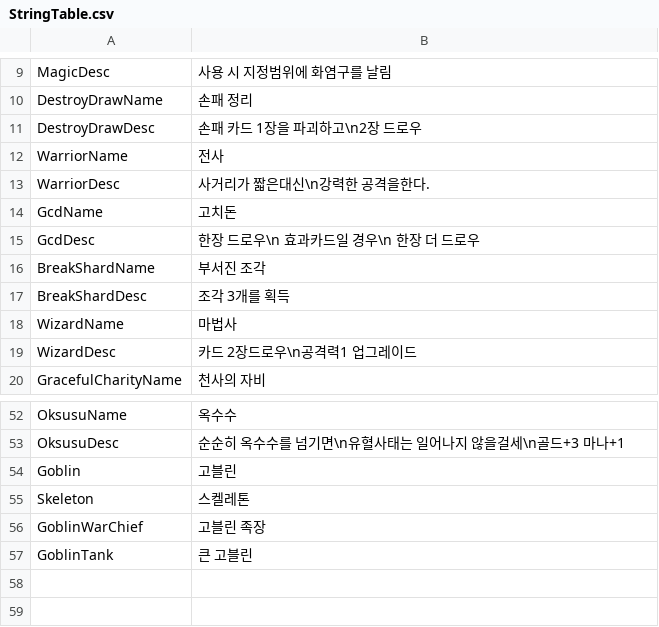
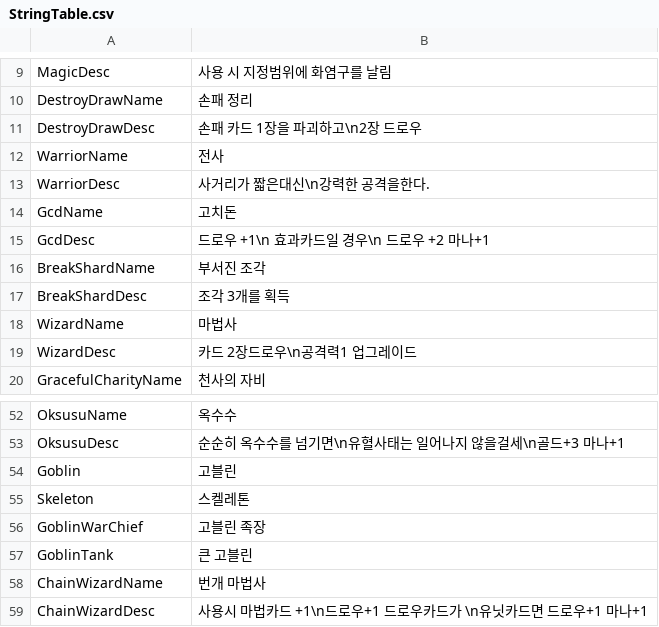
Before and after one commit to Devel-Rocket-ClassRoom/minigame-project-chuleku, a CSV file: Assets/Resources/DataTable/StringTable.csv, drawn as a sheet; only a part is shown, gaps mark what is left out.

```diff
--- a/Assets/Resources/DataTable/StringTable.csv
+++ b/Assets/Resources/DataTable/StringTable.csv
@@ -14,3 +14,3 @@ WarriorDesc,사거리가 짧은대신\n강력한 공격을한다.
 GcdName,고치돈
-GcdDesc,한장 드로우\n 효과카드일 경우\n 한장 더 드로우
+GcdDesc,드로우 +1\n 효과카드일 경우\n 드로우 +2 마나+1
 BreakShardName,부서진 조각
@@ -57 +57,3 @@ GoblinWarChief,고블린 족장
 GoblinTank,큰 고블린
+ChainWizardName,번개 마법사
+ChainWizardDesc,사용시 마법카드 +1\n드로우+1 드로우카드가 \n유닛카드면 드로우+1 마나+1
```
Also changed, not shown: Assets/Resources/CardData/CardTable.csv, Assets/Resources/UnitData/UnitTable.csv, 23 other files.
